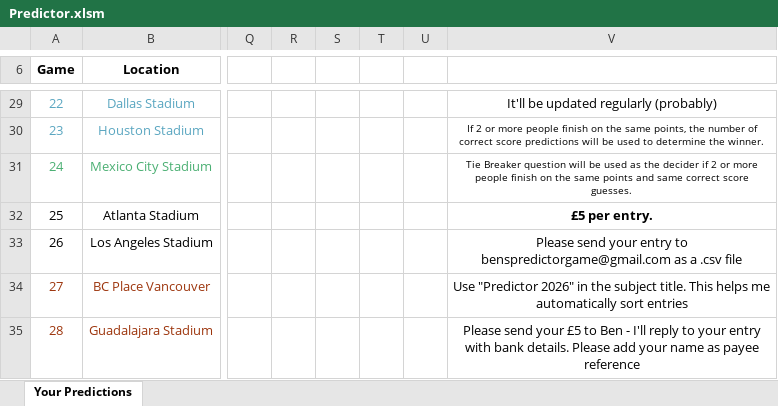
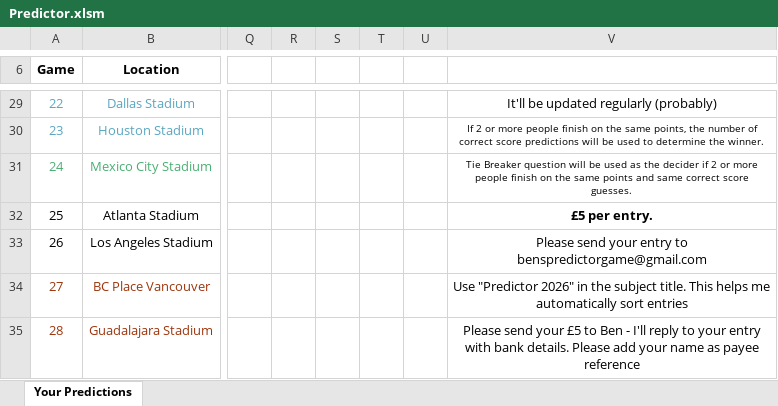
Before and after one commit to BenGillard/BensPredictorGame, an Excel workbook: Predictor.xlsm, sheet Your Predictions, drawn as a sheet; only a part is shown, gaps mark what is left out; values as stored, in another font and other column widths than the file's, no borders; charts and pictures and conditional formats not drawn; the diff names each change by its address in the sheet, - before the commit and + after, or states it on an @@ line.

```diff
--- a/Predictor.xlsm (sheet Your Predictions)
+++ b/Predictor.xlsm (sheet Your Predictions)
-V33: …to benspredictorgame@gmail.com as a .csv file
+V33: …to benspredictorgame@gmail.com
```
Also changed, not shown: 2 other files.
